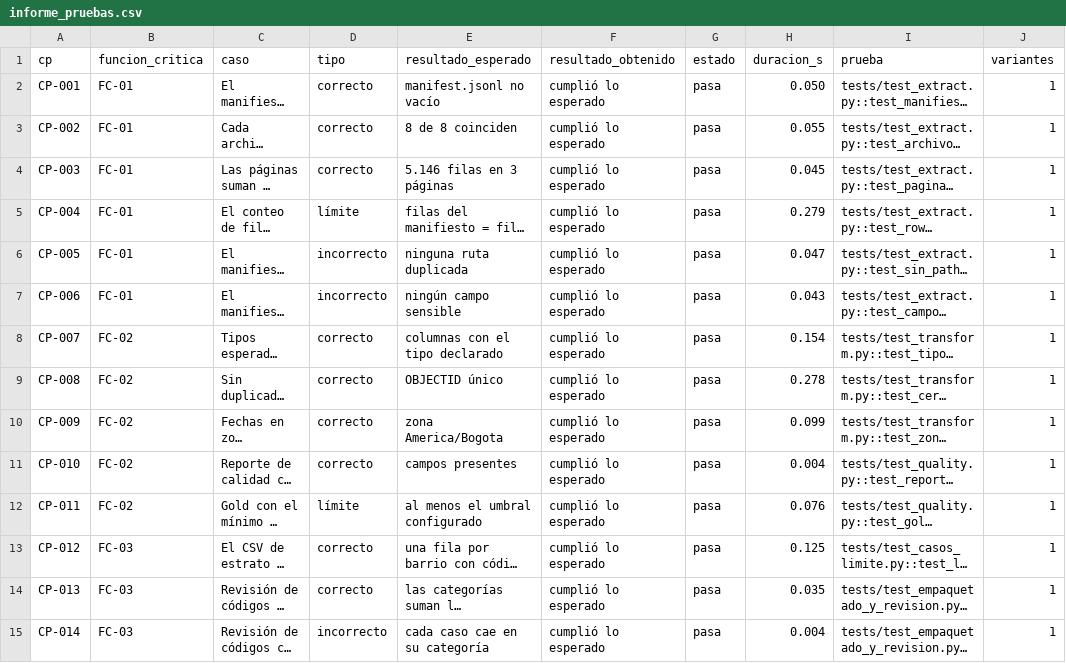
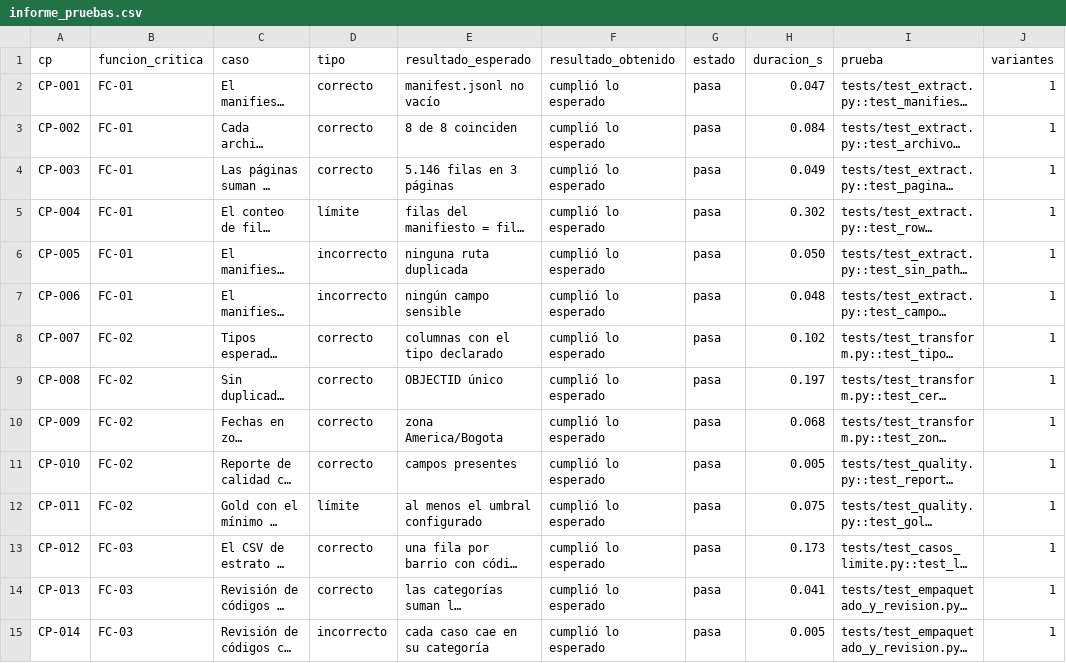
Before and after one commit to DanielAlxzBrand/etl-sismo-cali-2026, a CSV file: docs/validacion/informe_pruebas.csv, drawn as a sheet; only a part is shown; long unchanged cells end in …; the diff covers the shown part only; the diff names each change by its address in the sheet, - before the commit and + after, or states it on an @@ line.

```diff
--- a/docs/validacion/informe_pruebas.csv
+++ b/docs/validacion/informe_pruebas.csv
-H2 (duracion_s): 0.050
+H2 (duracion_s): 0.047
-H3 (duracion_s): 0.055
+H3 (duracion_s): 0.084
-H4 (duracion_s): 0.045
+H4 (duracion_s): 0.049
-H5 (duracion_s): 0.279
+H5 (duracion_s): 0.302
-H6 (duracion_s): 0.047
+H6 (duracion_s): 0.050
-H7 (duracion_s): 0.043
+H7 (duracion_s): 0.048
-H8 (duracion_s): 0.154
+H8 (duracion_s): 0.102
-H9 (duracion_s): 0.278
+H9 (duracion_s): 0.197
-H10 (duracion_s): 0.099
+H10 (duracion_s): 0.068
-H11 (duracion_s): 0.004
+H11 (duracion_s): 0.005
-H12 (duracion_s): 0.076
+H12 (duracion_s): 0.075
-H13 (duracion_s): 0.125
+H13 (duracion_s): 0.173
-H14 (duracion_s): 0.035
+H14 (duracion_s): 0.041
-H15 (duracion_s): 0.004
+H15 (duracion_s): 0.005
```
Also changed, not shown: 146 edited cells elsewhere in this file, docs/validacion/cobertura_pruebas.csv, 11 other files.
